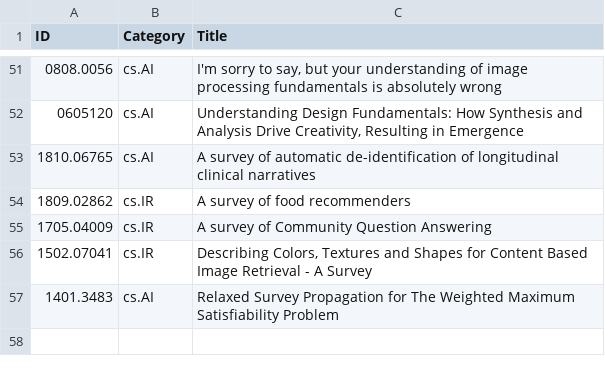
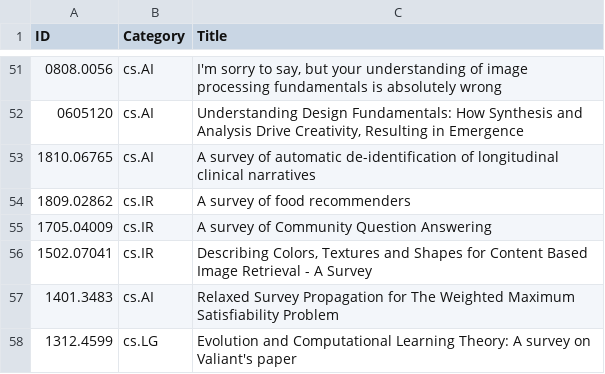
Before and after one commit to ml-feeds/arxiv-ml-reviews, a CSV file: data/blacklist.csv, drawn as a sheet; only a part is shown, gaps mark what is left out.

Commit message:
Update blacklists for "survey"

```diff
--- a/data/blacklist.csv
+++ b/data/blacklist.csv
@@ -57 +57,2 @@ ID,Category,Title
 1401.3483,cs.AI,Relaxed Survey Propagation for The Weighted Maximum Satisfiability Problem
+1312.4599,cs.LG,Evolution and Computational Learning Theory: A survey on Valiant's paper
```
Also changed, not shown: 1 other file.
